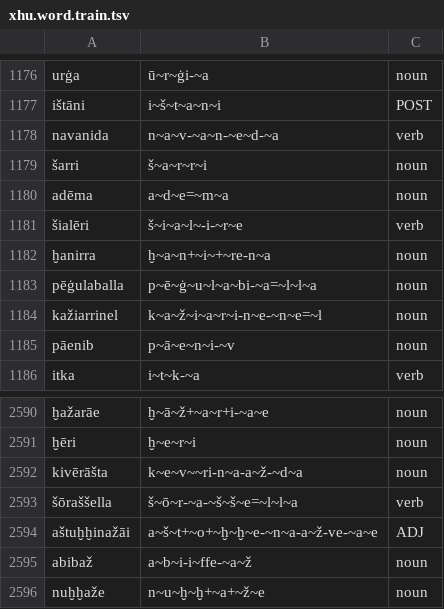
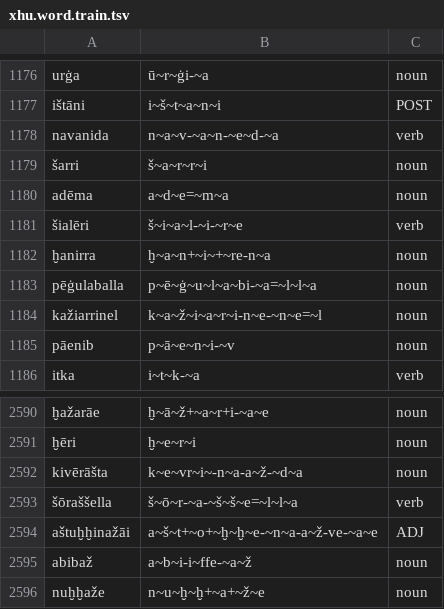
Before and after one commit to Innokentii-Smirnov/NeuralCanonicalSegmentation, a TSV file: aligned_data/Levenshtein/Hurrian/xhu.word.train.tsv, drawn as a sheet; only a part is shown, gaps mark what is left out; the diff covers the shown part only; the diff names each change by its address in the sheet, - before the commit and + after, or states it on an @@ line.

```diff
--- a/aligned_data/Levenshtein/Hurrian/xhu.word.train.tsv
+++ b/aligned_data/Levenshtein/Hurrian/xhu.word.train.tsv
-B1181: š~i~a~l~-i-~r~e
+B1181: š~i~a~l-~i-~r~e
-B2592: k~e~v~~ri-n~a-a~ž-~d~a
+B2592: k~e~vr~i~-n~a-a~ž-~d~a
```
Also changed, not shown: 5 edited cells elsewhere in this file, aligned_data/Levenshtein/Hurrian/xhu.word.dev.tsv, 4 other files.
